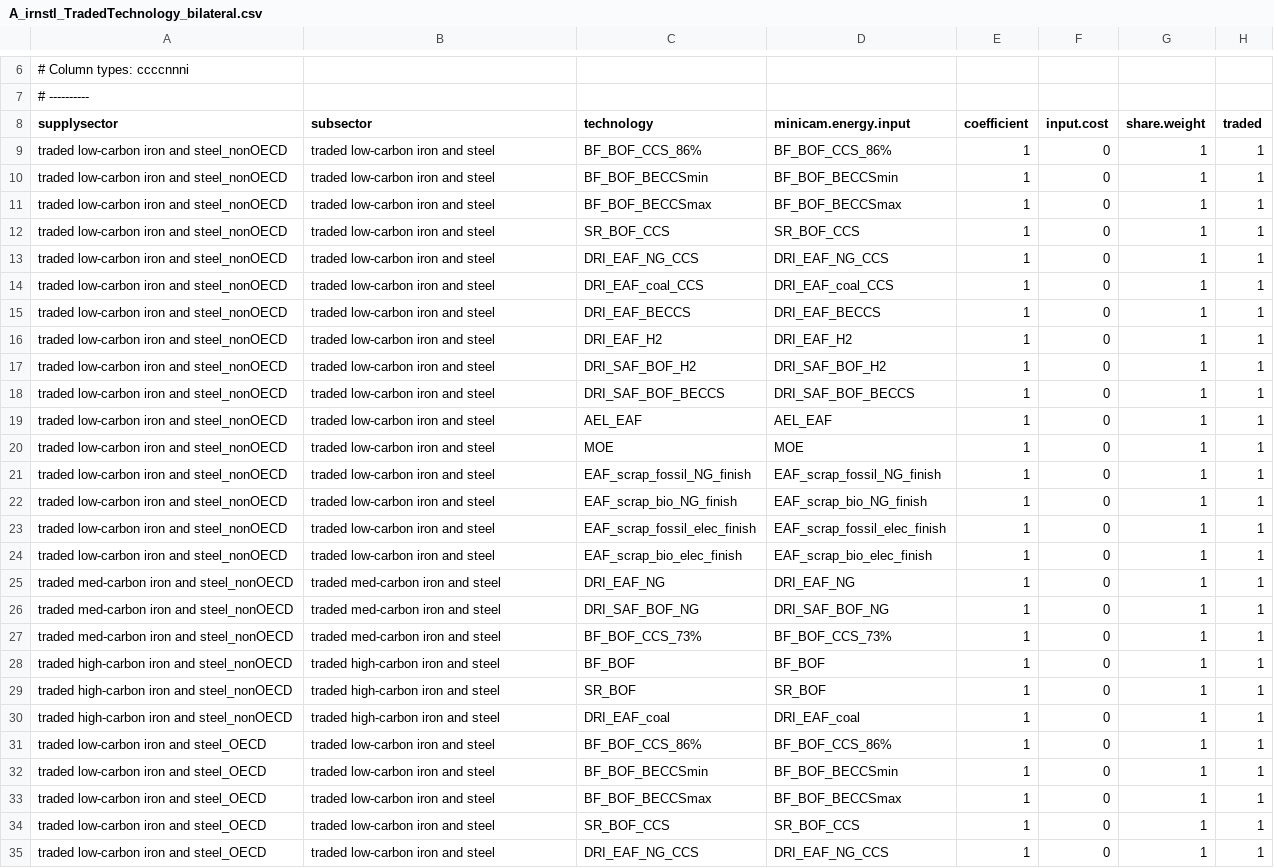
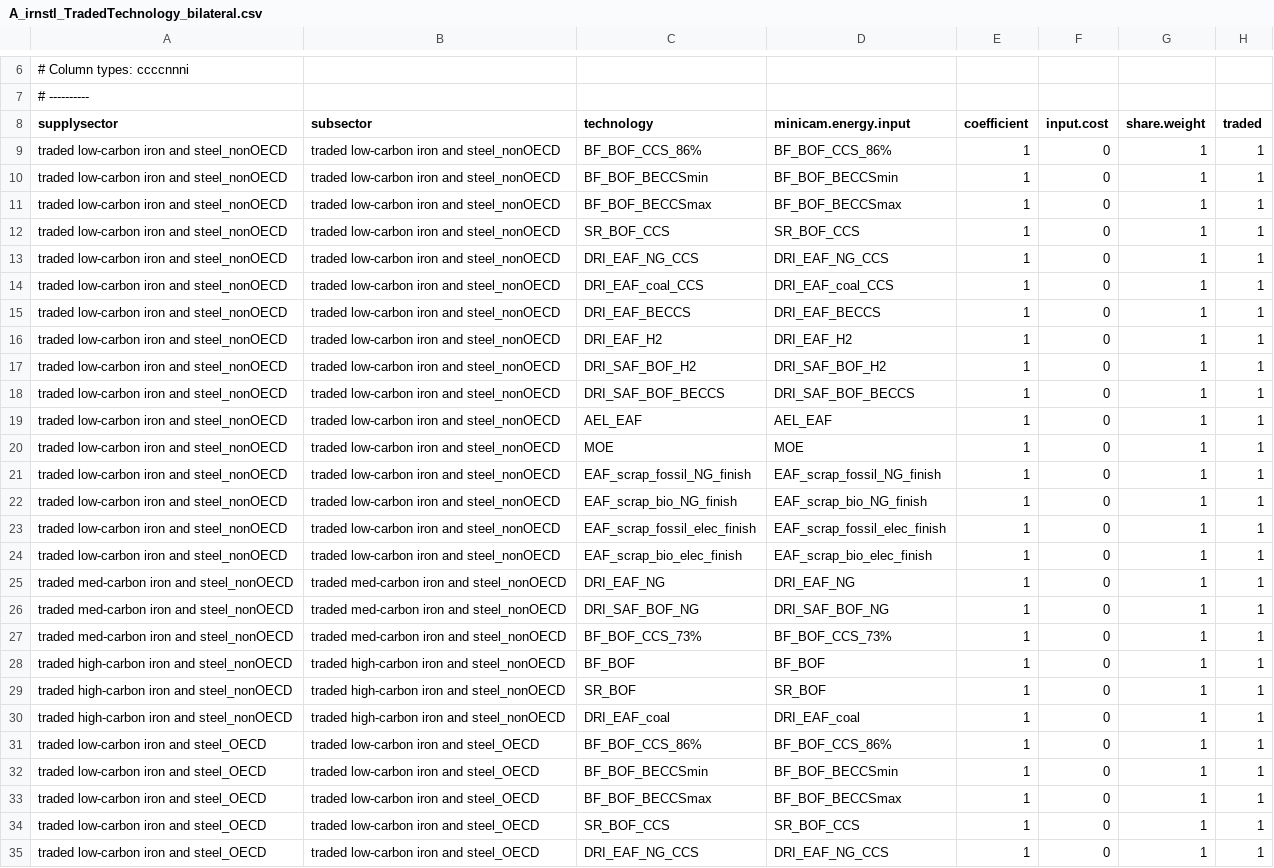
Before and after one commit to russellhz/gcam-core, a CSV file: input/gcamdata/inst/extdata/energy/A_irnstl_TradedTechnology_bilateral.csv, drawn as a sheet; only a part is shown, gaps mark what is left out; the diff covers the shown part only; the diff names each change by its address in the sheet, - before the commit and + after, or states it on an @@ line.

Commit message:
iron_steel trade: separate sectors

```diff
--- a/input/gcamdata/inst/extdata/energy/A_irnstl_TradedTechnology_bilateral.csv
+++ b/input/gcamdata/inst/extdata/energy/A_irnstl_TradedTechnology_bilateral.csv
-B9:B24 (subsector): traded low-carbon iron and steel
+B9:B24 (subsector): traded low-carbon iron and steel_nonOECD
-B25:B27 (subsector): traded med-carbon iron and steel
+B25:B27 (subsector): traded med-carbon iron and steel_nonOECD
-B28:B30 (subsector): traded high-carbon iron and steel
+B28:B30 (subsector): traded high-carbon iron and steel_nonOECD
-B31:B35 (subsector): traded low-carbon iron and steel
+B31:B35 (subsector): traded low-carbon iron and steel_OECD
```
Also changed, not shown: 17 edited cells elsewhere in this file, 3 other files.
